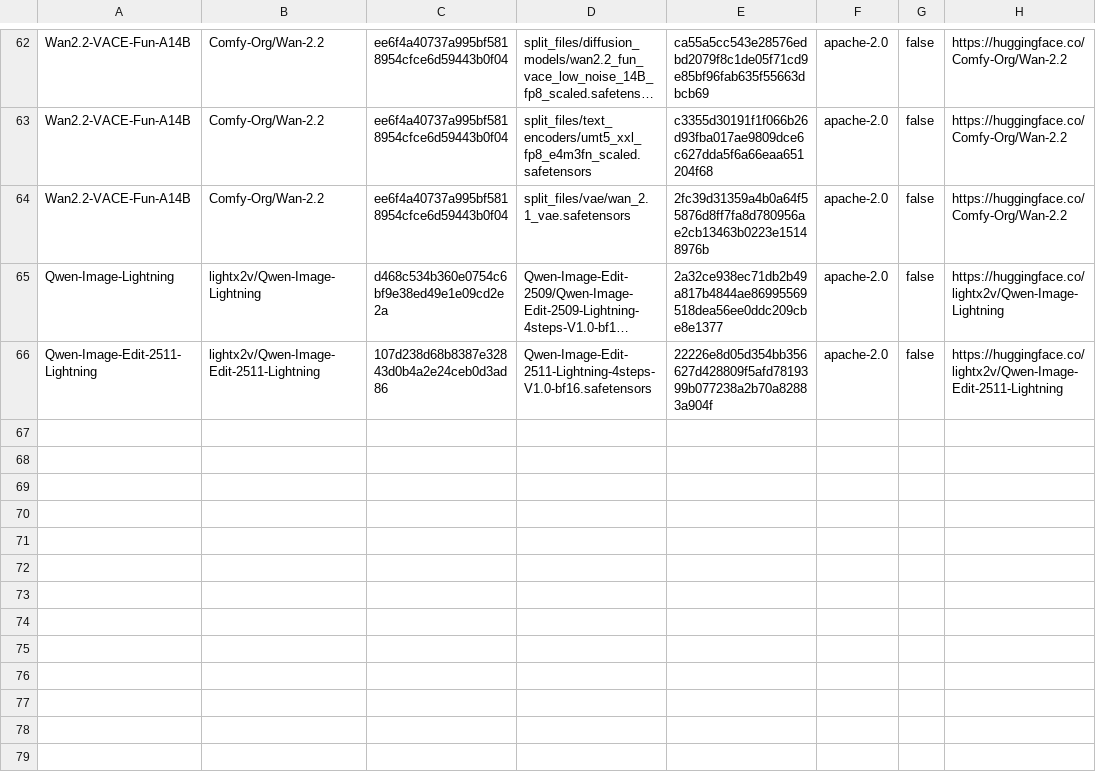
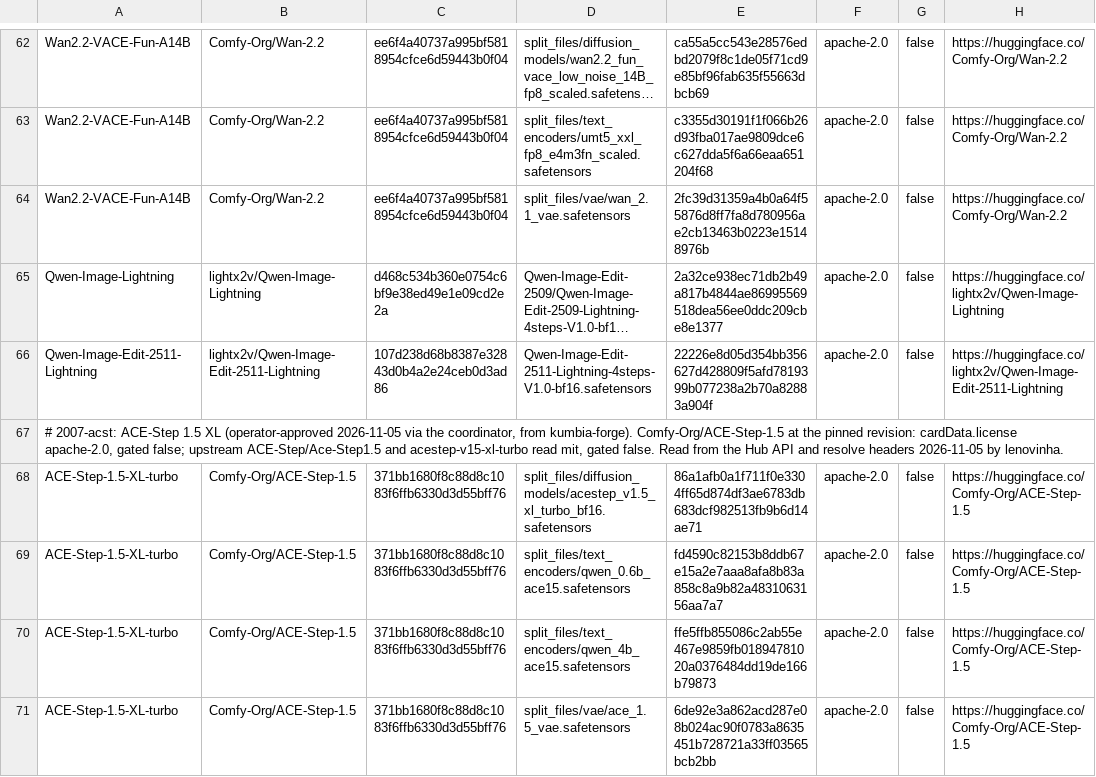
Before and after one commit to 8007342/tillandsias, a TSV file: images/models/licence-register.tsv, drawn as a sheet; only a part is shown, gaps mark what is left out; long unchanged cells end in …; the diff names each change by its address in the sheet, - before the commit and + after, or states it on an @@ line.

```diff
--- a/images/models/licence-register.tsv
+++ b/images/models/licence-register.tsv
+row 67: # 2007-acst: ACE-Step 1.5 XL (operator-approved 2026-11-05 via the coordinator, from kumbia-forge). Comfy-Org/ACE-Step-1.5 at the pinned revision: cardData.license apache-2.0, gated false; upstream ACE-Step/Ace-Step1.5 and acestep-v15-xl-turbo read mit, gated false. Read from the Hub API and resolve headers 2026-11-05 by lenovinha.
+row 68: ACE-Step-1.5-XL-turbo | Comfy-Org/ACE-Step-1.5 | 371bb1680f8c88d8c1083f6ffb6330d3d55bff76 | split_files/diffusion_models/acestep_v1.5_xl_turbo_bf16.safetensors | 86a1afb0a1f711f0e3304ff65d874df3ae6783db683dcf982513fb9b6d14ae71 | apache-2.0 | false | https://huggingface.co/Comfy-Org/ACE-Step-1.5
+row 69: ACE-Step-1.5-XL-turbo | Comfy-Org/ACE-Step-1.5 | 371bb1680f8c88d8c1083f6ffb6330d3d55bff76 | split_files/text_encoders/qwen_0.6b_ace15.safetensors | fd4590c82153b8ddb67e15a2e7aaa8afa8b83a858c8a9b82a4831063156aa7a7 | apache-2.0 | false | https://huggingface.co/Comfy-Org/ACE-Step-1.5
+row 70: ACE-Step-1.5-XL-turbo | Comfy-Org/ACE-Step-1.5 | 371bb1680f8c88d8c1083f6ffb6330d3d55bff76 | split_files/text_encoders/qwen_4b_ace15.safetensors | ffe5ffb855086c2ab55e467e9859fb01894781020a0376484dd19de166b79873 | apache-2.0 | false | https://huggingface.co/Comfy-Org/ACE-Step-1.5
+row 71: ACE-Step-1.5-XL-turbo | Comfy-Org/ACE-Step-1.5 | 371bb1680f8c88d8c1083f6ffb6330d3d55bff76 | split_files/vae/ace_1.5_vae.safetensors | 6de92e3a862acd287e08b024ac90f0783a8635451b728721a33ff03565bcb2bb | apache-2.0 | false | https://huggingface.co/Comfy-Org/ACE-Step-1.5
```
Also changed, not shown: images/imagegen-studio/node-classes.tsv, images/imagegen/models.tsv, 2 other files.
